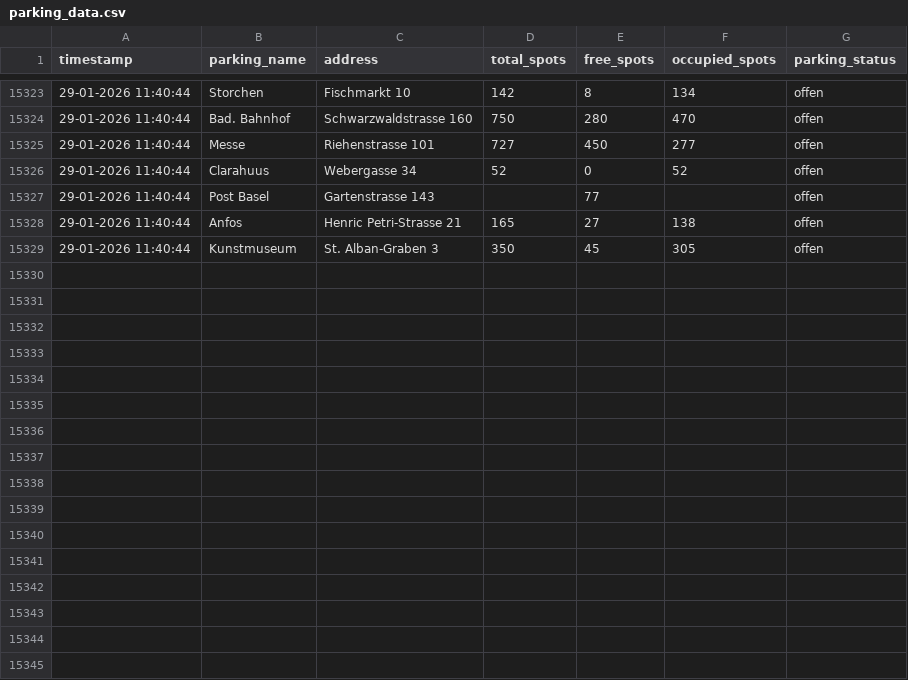
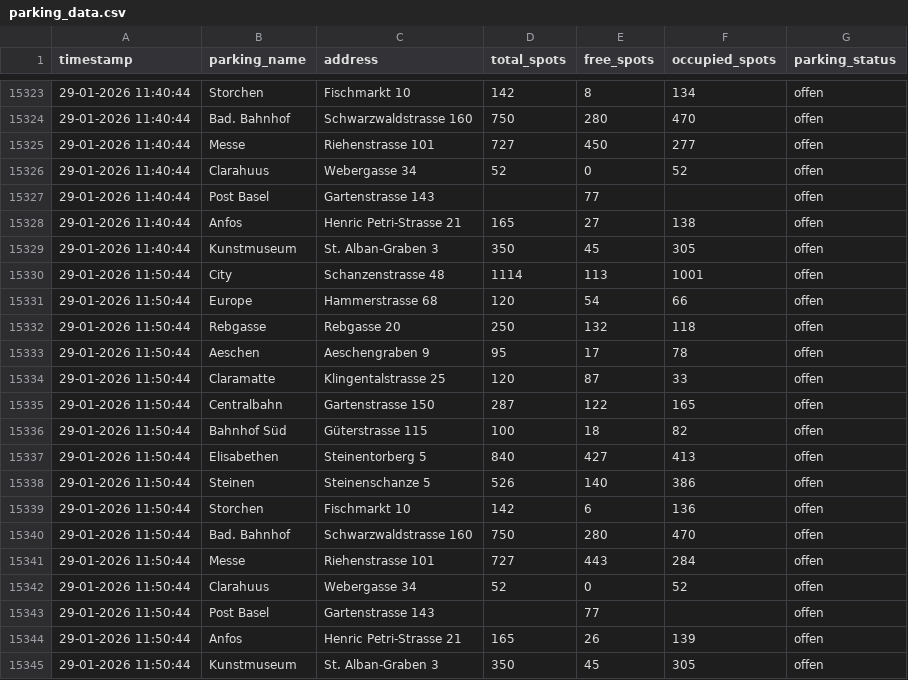
Before and after one commit to NikoGutk/parking_tracker, a CSV file: parking_data.csv, drawn as a sheet; only a part is shown, gaps mark what is left out.

```diff
--- a/parking_data.csv
+++ b/parking_data.csv
@@ -15329 +15329,17 @@ timestamp,parking_name,address,total_spots,free_spots,occupied_spots,parking_sta
 29-01-2026 11:40:44,Kunstmuseum,St. Alban-Graben 3,350,45,305,offen
+29-01-2026 11:50:44,City,Schanzenstrasse 48,1114,113,1001,offen
+29-01-2026 11:50:44,Europe,Hammerstrasse 68,120,54,66,offen
+29-01-2026 11:50:44,Rebgasse,Rebgasse 20,250,132,118,offen
+29-01-2026 11:50:44,Aeschen,Aeschengraben 9,95,17,78,offen
+29-01-2026 11:50:44,Claramatte,Klingentalstrasse 25,120,87,33,offen
+29-01-2026 11:50:44,Centralbahn,Gartenstrasse 150,287,122,165,offen
+29-01-2026 11:50:44,Bahnhof Süd,Güterstrasse 115,100,18,82,offen
+29-01-2026 11:50:44,Elisabethen,Steinentorberg 5,840,427,413,offen
+29-01-2026 11:50:44,Steinen,Steinenschanze 5,526,140,386,offen
+29-01-2026 11:50:44,Storchen,Fischmarkt 10,142,6,136,offen
+29-01-2026 11:50:44,Bad. Bahnhof,Schwarzwaldstrasse 160,750,280,470,offen
+29-01-2026 11:50:44,Messe,Riehenstrasse 101,727,443,284,offen
+29-01-2026 11:50:44,Clarahuus,Webergasse 34,52,0,52,offen
+29-01-2026 11:50:44,Post Basel,Gartenstrasse 143,,77,,offen
+29-01-2026 11:50:44,Anfos,Henric Petri-Strasse 21,165,26,139,offen
+29-01-2026 11:50:44,Kunstmuseum,St. Alban-Graben 3,350,45,305,offen
```
